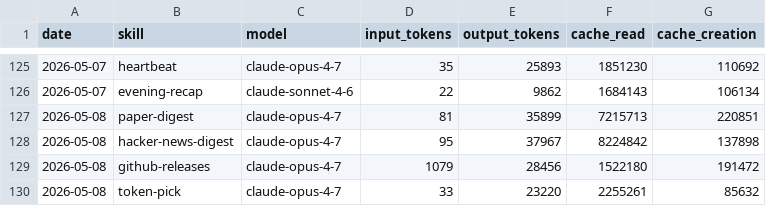
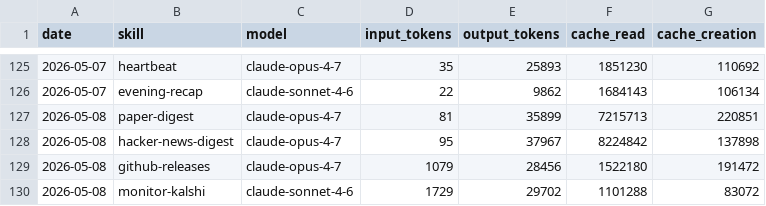
Before and after one commit to aeonfun/aeon, a CSV file: memory/token-usage.csv, drawn as a sheet; only a part is shown, gaps mark what is left out; removed rows and columns are numbered as before the commit, all else as after; the diff names each change by its address in the sheet, - before the commit and + after, or states it on an @@ line.

Commit message:
chore(monitor-kalshi): auto-commit 2026-05-08

```diff
--- a/memory/token-usage.csv
+++ b/memory/token-usage.csv
-row 130: 2026-05-08 | token-pick | claude-opus-4-7 | 33 | 23220 | 2255261 | 85632
+row 130: 2026-05-08 | monitor-kalshi | claude-sonnet-4-6 | 1729 | 29702 | 1101288 | 83072
```
Also changed, not shown: 3 other files.
